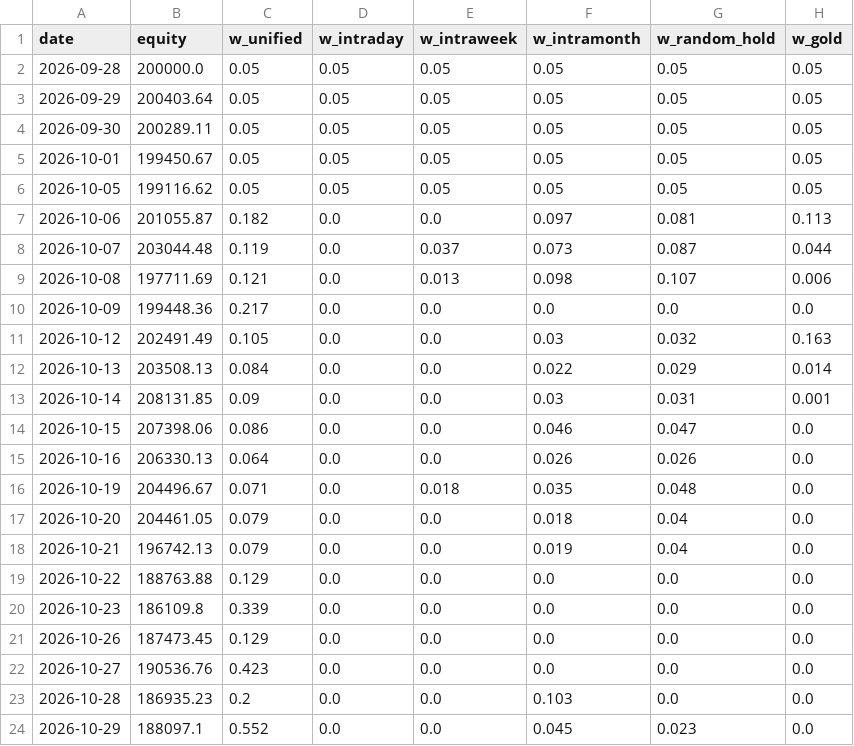
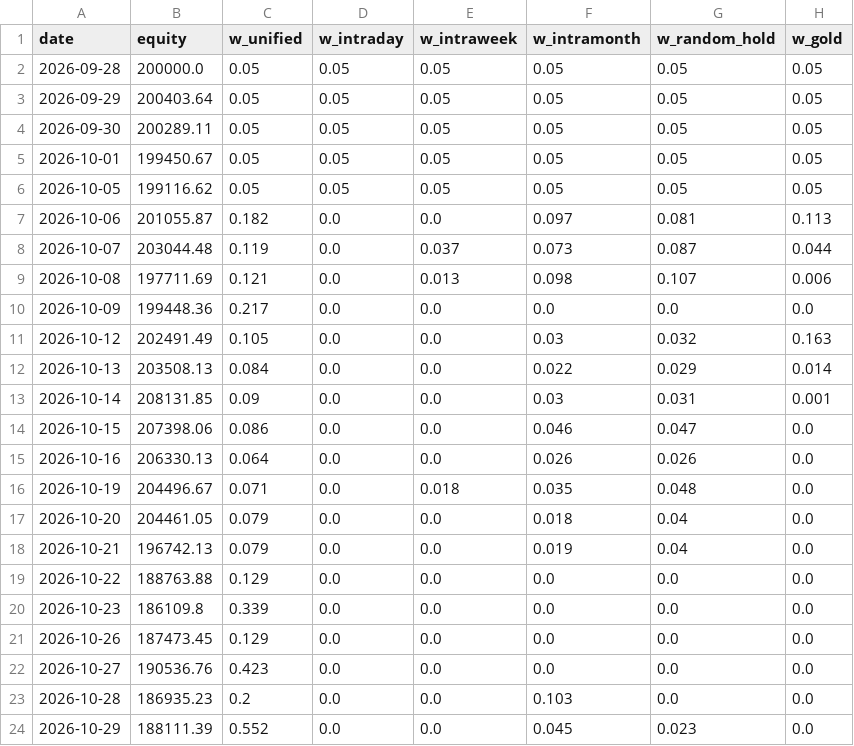
Before and after one commit to Raxen-mvg/SnakeTrader, a CSV file: state/combined.csv, drawn as a sheet; only a part is shown; the diff names each change by its address in the sheet, - before the commit and + after, or states it on an @@ line.

Commit message:
tick 2026-10-29 11:49

```diff
--- a/state/combined.csv
+++ b/state/combined.csv
-B24 (equity): 188097.1
+B24 (equity): 188111.39
```
Also changed, not shown: state/daily_profit.csv, 4 other files.
